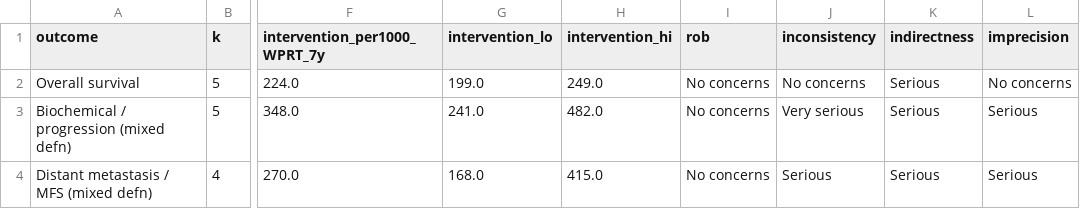
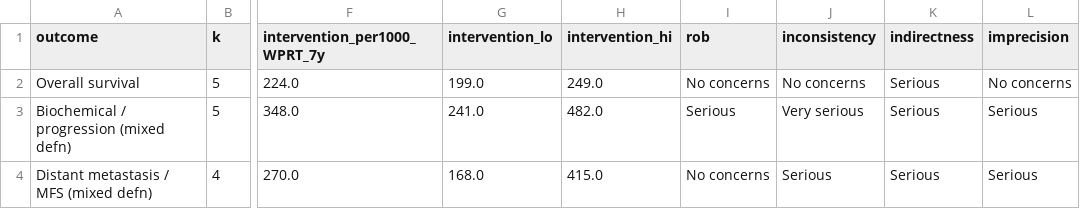
Before and after one commit to jdsubiela/whole-pelvic-versus-prostate-only-radiotherapy-in-localised-prostate-cancer-metaanalysis, a CSV file: analysis/figures/grade_summary.csv, drawn as a sheet; only a part is shown, gaps mark what is left out; the diff names each change by its address in the sheet, - before the commit and + after, or states it on an @@ line.

```diff
--- a/analysis/figures/grade_summary.csv
+++ b/analysis/figures/grade_summary.csv
-I3 (rob): No concerns
+I3 (rob): Serious
```
Also changed, not shown: 9 other files.
